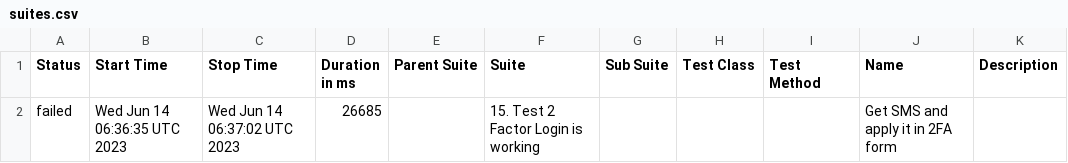
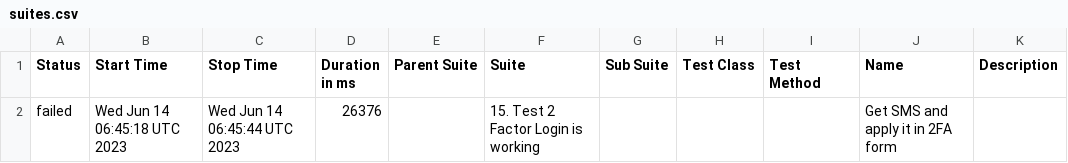
Before and after one commit to Nucleus-Reports/report_June_14, a CSV file: data/suites.csv, drawn as a sheet.

```diff
--- a/data/suites.csv
+++ b/data/suites.csv
@@ -1,2 +1,2 @@
 "Status","Start Time","Stop Time","Duration in ms","Parent Suite","Suite","Sub Suite","Test Class","Test Method","Name","Description"
-"failed","Wed Jun 14 06:36:35 UTC 2023","Wed Jun 14 06:37:02 UTC 2023","26685","","15. Test 2 Factor Login is working","","","","Get SMS and apply it in 2FA form",""
+"failed","Wed Jun 14 06:45:18 UTC 2023","Wed Jun 14 06:45:44 UTC 2023","26376","","15. Test 2 Factor Login is working","","","","Get SMS and apply it in 2FA form",""
```
Also changed, not shown: 33 other files.
